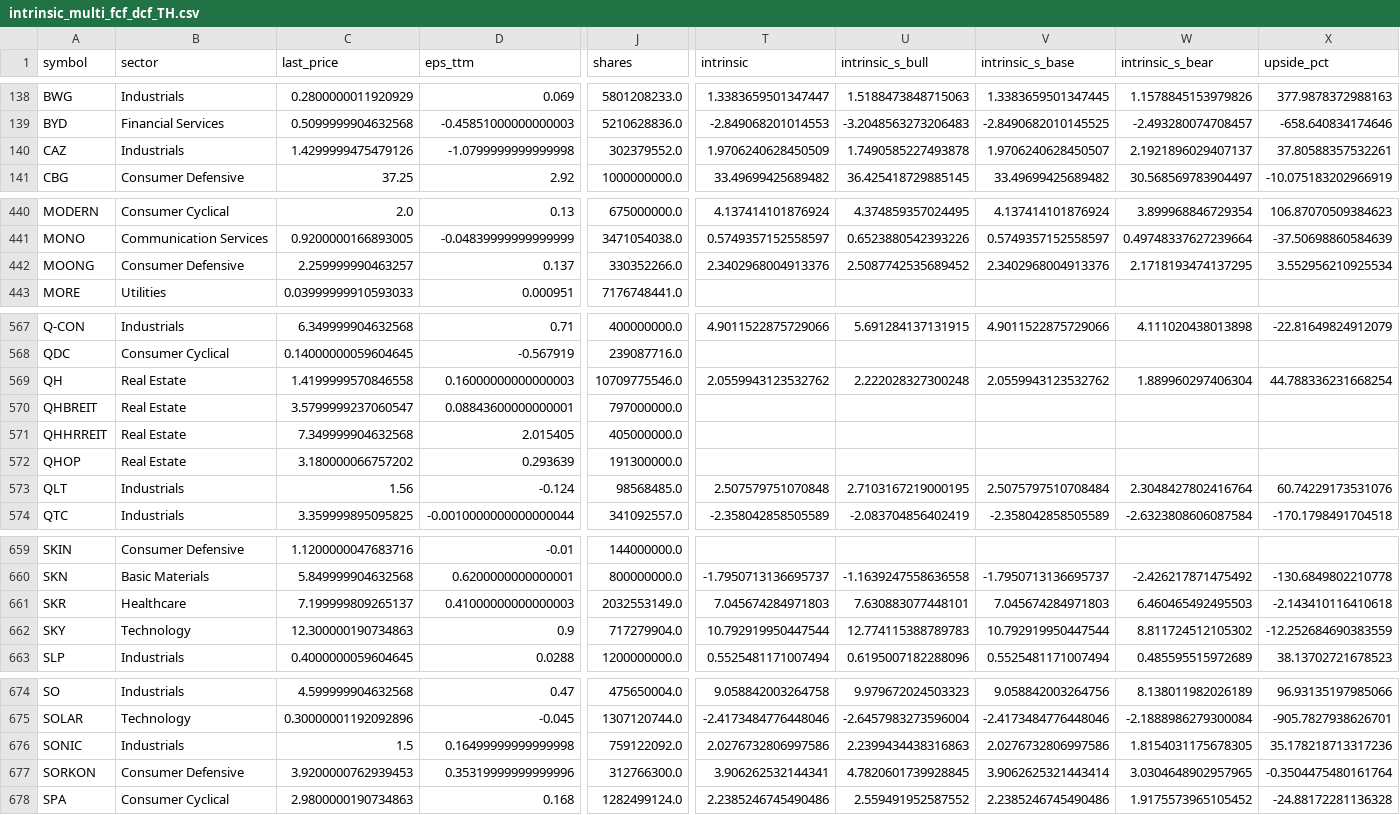
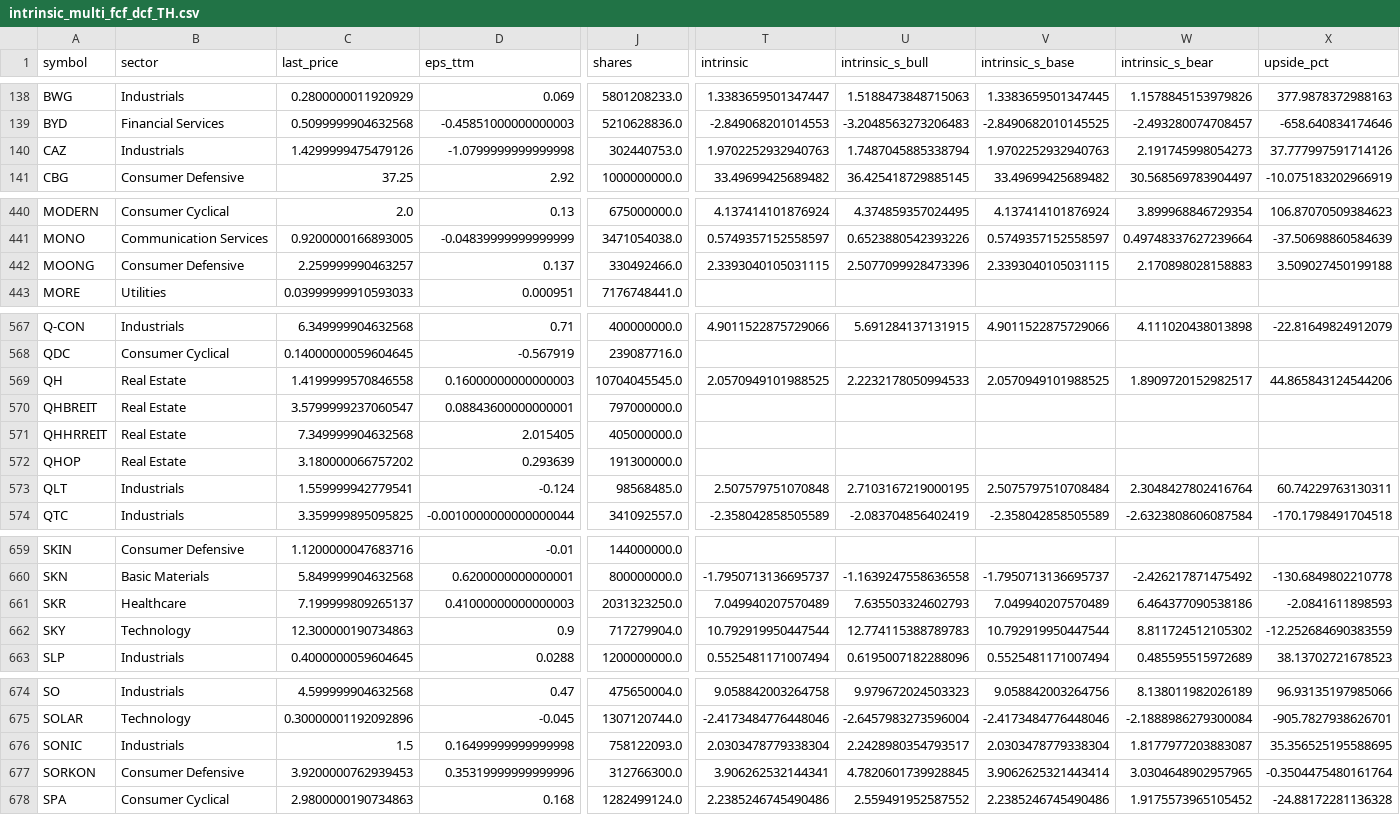
Before and after one commit to babeltechdev/thai-stock-data, a CSV file: intrinsic_multi_fcf_dcf_TH.csv, drawn as a sheet; only a part is shown, gaps mark what is left out; the diff covers the shown part only; the diff names each change by its address in the sheet, - before the commit and + after, or states it on an @@ line.

```diff
--- a/intrinsic_multi_fcf_dcf_TH.csv
+++ b/intrinsic_multi_fcf_dcf_TH.csv
-J140 (shares): 302379552.0
+J140 (shares): 302440753.0
-T140 (intrinsic): 1.9706240628450509
+T140 (intrinsic): 1.9702252932940763
-U140 (intrinsic_s_bull): 1.7490585227493878
+U140 (intrinsic_s_bull): 1.7487045885338794
-V140 (intrinsic_s_base): 1.9706240628450507
+V140 (intrinsic_s_base): 1.9702252932940763
-W140 (intrinsic_s_bear): 2.1921896029407137
+W140 (intrinsic_s_bear): 2.191745998054273
-X140 (upside_pct): 37.80588357532261
+X140 (upside_pct): 37.777997591714126
-J442 (shares): 330352266.0
+J442 (shares): 330492466.0
-T442 (intrinsic): 2.3402968004913376
+T442 (intrinsic): 2.3393040105031115
-U442 (intrinsic_s_bull): 2.5087742535689452
+U442 (intrinsic_s_bull): 2.5077099928473396
-V442 (intrinsic_s_base): 2.3402968004913376
+V442 (intrinsic_s_base): 2.3393040105031115
-W442 (intrinsic_s_bear): 2.1718193474137295
+W442 (intrinsic_s_bear): 2.170898028158883
-X442 (upside_pct): 3.552956210925534
+X442 (upside_pct): 3.509027450199188
-J569 (shares): 10709775546.0
+J569 (shares): 10704045545.0
-T569 (intrinsic): 2.0559943123532762
+T569 (intrinsic): 2.0570949101988525
-U569 (intrinsic_s_bull): 2.222028327300248
+U569 (intrinsic_s_bull): 2.2232178050994533
-V569 (intrinsic_s_base): 2.0559943123532762
+V569 (intrinsic_s_base): 2.0570949101988525
-W569 (intrinsic_s_bear): 1.889960297406304
+W569 (intrinsic_s_bear): 1.8909720152982517
-X569 (upside_pct): 44.788336231668254
+X569 (upside_pct): 44.865843124544206
-C573 (last_price): 1.56
+C573 (last_price): 1.559999942779541
-X573 (upside_pct): 60.74229173531076
+X573 (upside_pct): 60.74229763130311
-J661 (shares): 2032553149.0
+J661 (shares): 2031323250.0
-T661 (intrinsic): 7.045674284971803
+T661 (intrinsic): 7.049940207570489
-U661 (intrinsic_s_bull): 7.630883077448101
+U661 (intrinsic_s_bull): 7.635503324602793
-V661 (intrinsic_s_base): 7.045674284971803
+V661 (intrinsic_s_base): 7.049940207570489
-W661 (intrinsic_s_bear): 6.460465492495503
+W661 (intrinsic_s_bear): 6.464377090538186
-X661 (upside_pct): -2.143410116410618
+X661 (upside_pct): -2.0841611898593
-J676 (shares): 759122092.0
+J676 (shares): 758122093.0
-T676 (intrinsic): 2.0276732806997586
+T676 (intrinsic): 2.0303478779338304
-U676 (intrinsic_s_bull): 2.2399434438316863
+U676 (intrinsic_s_bull): 2.2428980354793517
-V676 (intrinsic_s_base): 2.0276732806997586
+V676 (intrinsic_s_base): 2.0303478779338304
-W676 (intrinsic_s_bear): 1.8154031175678305
+W676 (intrinsic_s_bear): 1.8177977203883087
-X676 (upside_pct): 35.178218713317236
+X676 (upside_pct): 35.356525195588695
```
Also changed, not shown: 109 edited cells elsewhere in this file, intrinsic_multi_eps_dcf_TH.csv, intrinsic_multi_eps_dcf_US.csv, 16 other files.
